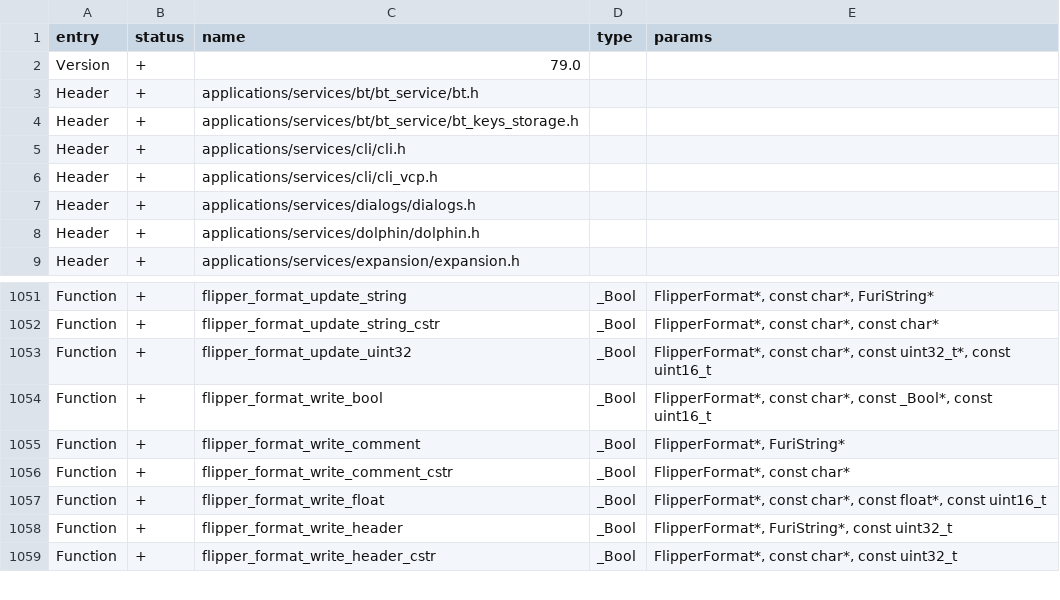
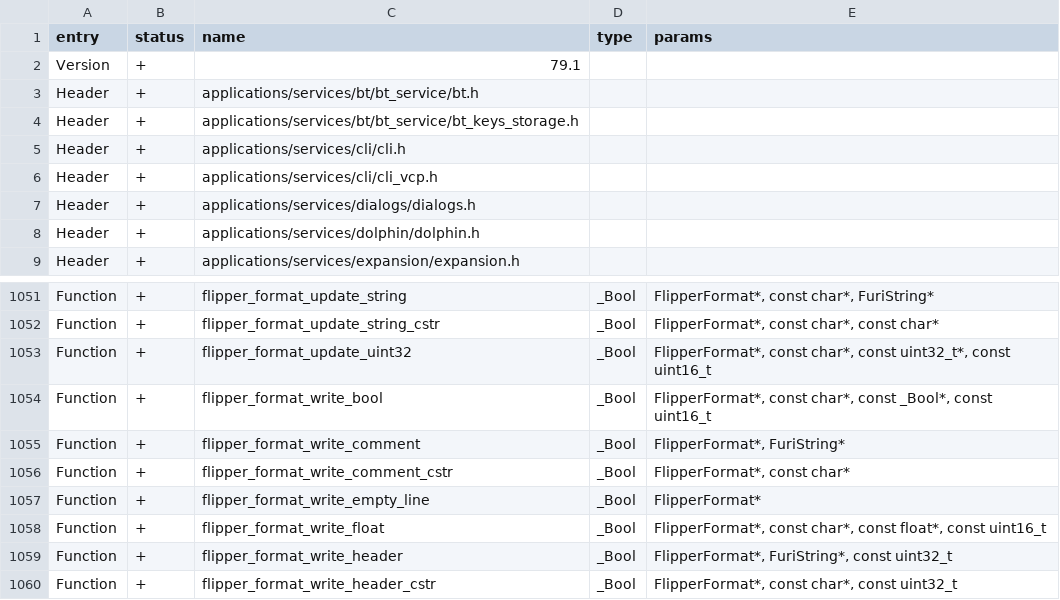
Before and after one commit to zinongli/flipperzero-firmware, a CSV file: targets/f18/api_symbols.csv, drawn as a sheet; only a part is shown, gaps mark what is left out.

Commit message:
Added flipper_format_write_empty_line(...) (#4029)
* Added flipper_format_write_empty_line(...)
* Format sources

Co-authored-by: Aleksandr Kutuzov <alleteam@gmail.com>

```diff
--- a/targets/f18/api_symbols.csv
+++ b/targets/f18/api_symbols.csv
@@ -1,3 +1,3 @@
 entry,status,name,type,params
-Version,+,79.0,,
+Version,+,79.1,,
 Header,+,applications/services/bt/bt_service/bt.h,,
@@ -1056,2 +1056,3 @@ Function,+,flipper_format_write_comment,_Bool,"FlipperFormat*, FuriString*"
 Function,+,flipper_format_write_comment_cstr,_Bool,"FlipperFormat*, const char*"
+Function,+,flipper_format_write_empty_line,_Bool,FlipperFormat*
 Function,+,flipper_format_write_float,_Bool,"FlipperFormat*, const char*, const float*, const uint16_t"
```
Also changed, not shown: targets/f7/api_symbols.csv, 3 other files.
